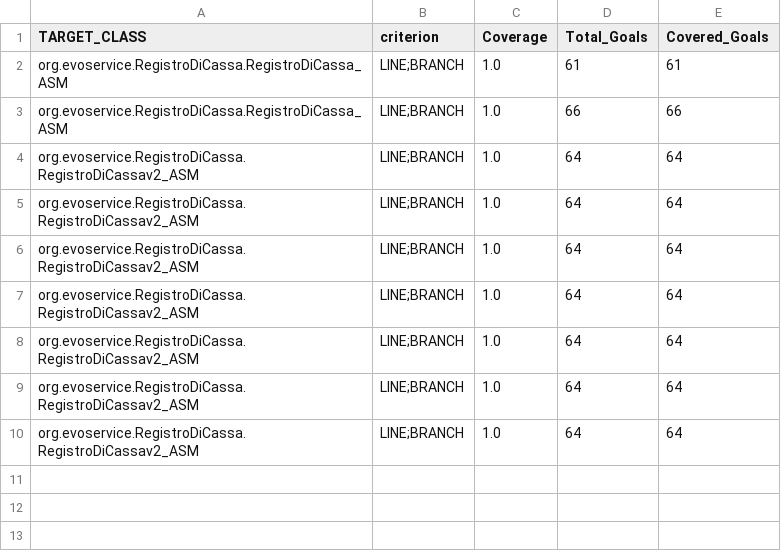
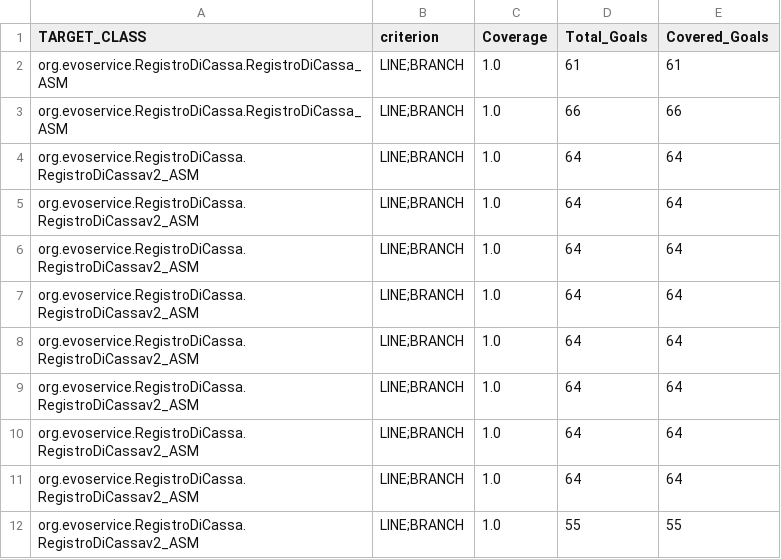
Before and after one commit to isaacmaffeis/evosuite-tutorial, a CSV file: examples/asm/RegistroDiCassa-1.0.6/evosuite-report/statistics.csv, drawn as a sheet; the diff names each change by its address in the sheet, - before the commit and + after, or states it on an @@ line.

```diff
--- a/examples/asm/RegistroDiCassa-1.0.6/evosuite-report/statistics.csv
+++ b/examples/asm/RegistroDiCassa-1.0.6/evosuite-report/statistics.csv
+row 11: org.evoservice.RegistroDiCassa.RegistroDiCassav2_ASM | LINE;BRANCH | 1.0 | 64 | 64
+row 12: org.evoservice.RegistroDiCassa.RegistroDiCassav2_ASM | LINE;BRANCH | 1.0 | 55 | 55
```
Also changed, not shown: 13 other files.
